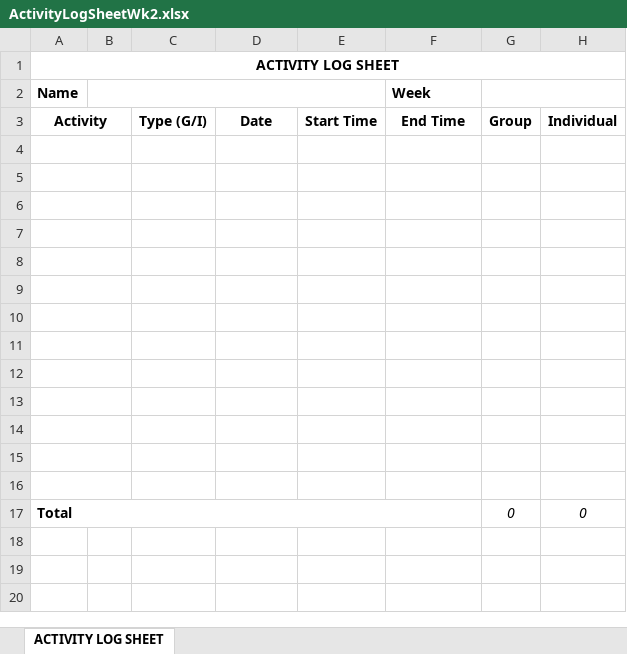
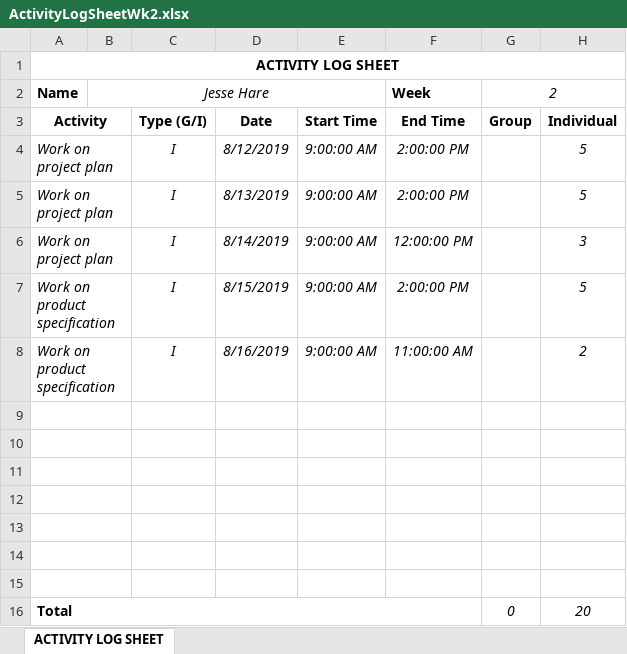
Before and after one commit to JesseHare90/CSC3600-ICT-Professional-Project, an Excel workbook: Course_Requirements/Activity Logs&Task Summaries/Jesse/ActivityLogSheetWk2.xlsx, sheet ACTIVITY LOG SHEET, drawn as a sheet; values as stored, in another font and other column widths than the file's, no borders; removed rows and columns are numbered as before the commit, all else as after; the diff names each change by its address in the sheet, - before the commit and + after, or states it on an @@ line.

```diff
--- a/Course_Requirements/Activity Logs&Task Summaries/Jesse/ActivityLogSheetWk2.xlsx (sheet ACTIVITY LOG SHEET)
+++ b/Course_Requirements/Activity Logs&Task Summaries/Jesse/ActivityLogSheetWk2.xlsx (sheet ACTIVITY LOG SHEET)
-B2: (empty)
+B2: Jesse Hare
-G2: (empty)
+G2: 2
+row 4: Work on project plan |  | I | 8/12/2019 | 9:00:00 AM | 2:00:00 PM |  | 5
+row 5: Work on project plan |  | I | 8/13/2019 | 9:00:00 AM | 2:00:00 PM |  | 5
+row 6: Work on project plan |  | I | 8/14/2019 | 9:00:00 AM | 12:00:00 PM |  | 3
+row 7: Work on product specification |  | I | 8/15/2019 | 9:00:00 AM | 2:00:00 PM |  | 5
+row 8: Work on product specification |  | I | 8/16/2019 | 9:00:00 AM | 11:00:00 AM |  | 2
-row 11: (empty)
-row 12: (empty)
-row 13: (empty)
-row 14: (empty)
-row 15: (empty)
-row 16: (empty)
-H16: 0
+H16: 20
```
Also changed, not shown: formulas that keep their value, Course_Requirements/Activity Logs&Task Summaries/Jesse/ActivityLogSheetWk1.xlsx, Course_Requirements/Activity Logs&Task Summaries/Jesse/ActivityLogSheetWk3.xlsx, 8 other files.
